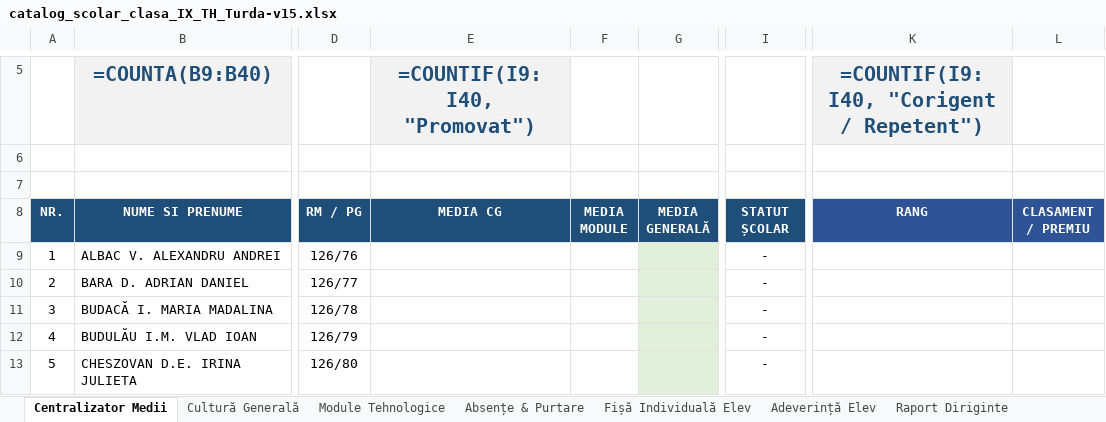
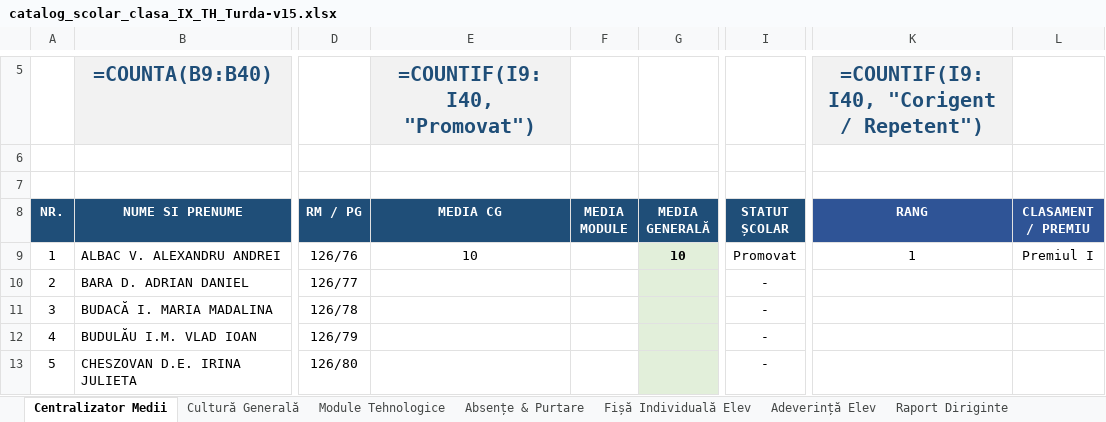
Before and after one commit to profudeconta-sketch/catalog-online, an Excel workbook: catalog_scolar_clasa_IX_TH_Turda-v15.xlsx, sheet Centralizator Medii, drawn as a sheet; only a part is shown, gaps mark what is left out; values as stored, in another font and other column widths than the file's, no borders; formulas without a stored value are shown as written; 1 other sheet too large or unreadable and not compared; the diff names each change by its address in the sheet, - before the commit and + after, or states it on an @@ line.

Commit message:
Update automat catalog: 28.09.2026 11:40

```diff
--- a/catalog_scolar_clasa_IX_TH_Turda-v15.xlsx (sheet Centralizator Medii)
+++ b/catalog_scolar_clasa_IX_TH_Turda-v15.xlsx (sheet Centralizator Medii)
-E9 (MEDIA CG): (empty)
+E9 (MEDIA CG): 10
-G9 (MEDIA GENERALĂ): (empty)
+G9 (MEDIA GENERALĂ): 10
-I9 (STATUT ȘCOLAR): -
+I9 (STATUT ȘCOLAR): Promovat
-K9 (RANG): (empty)
+K9 (RANG): 1
-L9 (CLASAMENT / PREMIU): (empty)
+L9 (CLASAMENT / PREMIU): Premiul I
```
